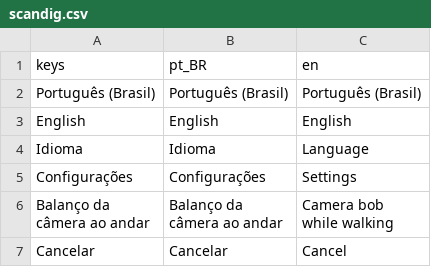
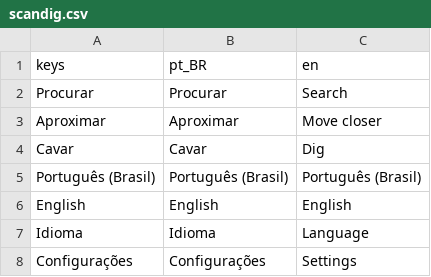
Before and after one commit to Felipefmdev/ScanDig, a CSV file: translations/scandig.csv, drawn as a sheet; only a part is shown; the shorter side is filled out with more unchanged rows; the diff names each change by its address in the sheet, - before the commit and + after, or states it on an @@ line.

Commit message:
feat(detector): destacar ações e liberar leitura do visor (Closes #159)

```diff
--- a/translations/scandig.csv
+++ b/translations/scandig.csv
+row 2: Procurar | Procurar | Search
+row 3: Aproximar | Aproximar | Move closer
+row 4: Cavar | Cavar | Dig
```
Also changed, not shown: 6 other files.
